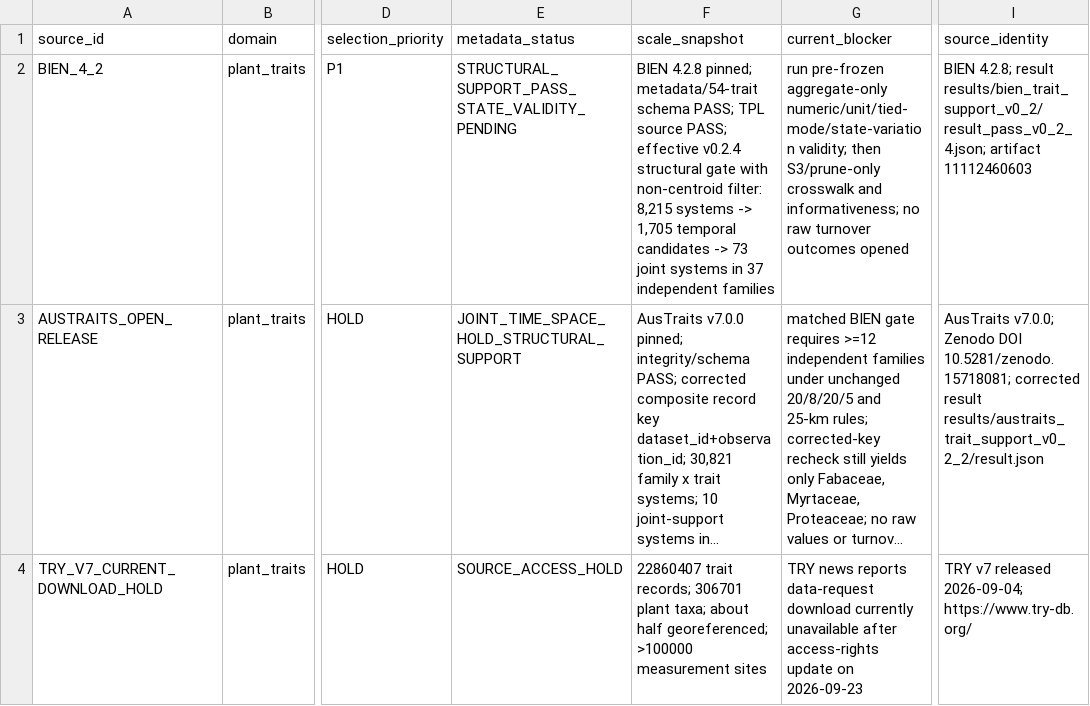
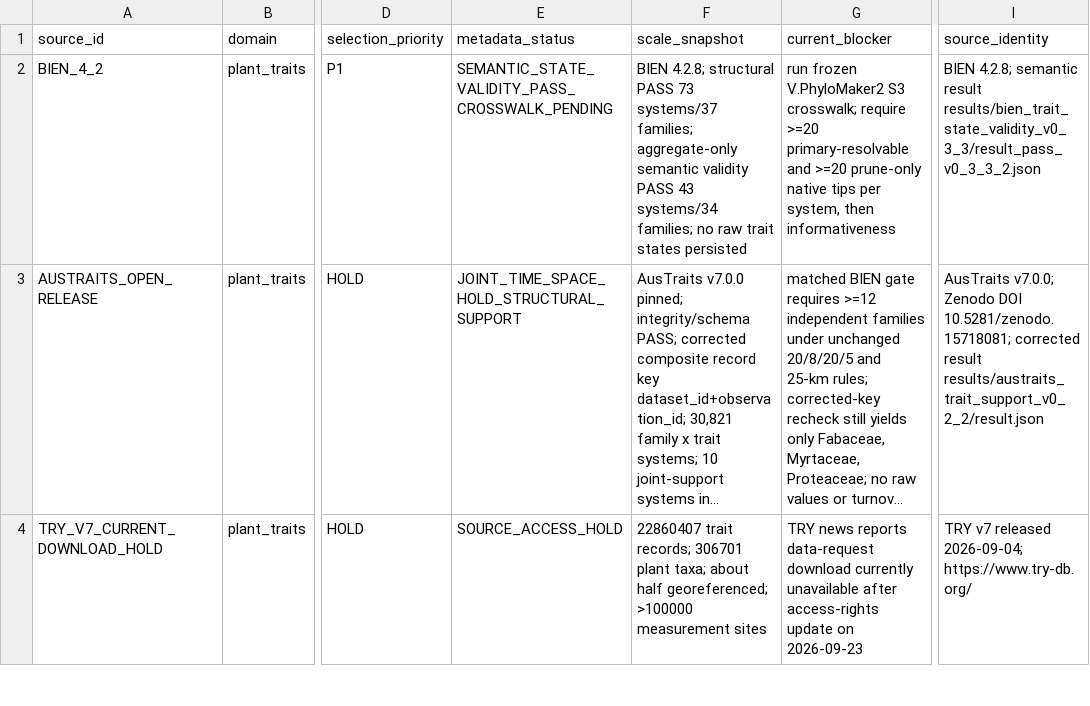
Before and after one commit to zuizui0223/turnover, a CSV file: data/spatiotemporal_memory_turnover_source_matrix_v0_1.csv, drawn as a sheet; only a part is shown, gaps mark what is left out; long unchanged cells end in …; the diff names each change by its address in the sheet, - before the commit and + after, or states it on an @@ line.

Commit message:
Record BIEN semantic state-validity PASS

```diff
--- a/data/spatiotemporal_memory_turnover_source_matrix_v0_1.csv
+++ b/data/spatiotemporal_memory_turnover_source_matrix_v0_1.csv
-E2 (metadata_status): STRUCTURAL_SUPPORT_PASS_STATE_VALIDITY_PENDING
+E2 (metadata_status): SEMANTIC_STATE_VALIDITY_PASS_CROSSWALK_PENDING
-F2 (scale_snapshot): BIEN 4.2.8 pinned; metadata/54-trait schema PASS; TPL source PASS; effective v0.2.4 structural gate with non-centroid filter: 8,215 systems -> 1,705 temporal candidates -> 73 joint systems in 37 independent families
+F2 (scale_snapshot): BIEN 4.2.8; structural PASS 73 systems/37 families; aggregate-only semantic validity PASS 43 systems/34 families; no raw trait states persisted
-G2 (current_blocker): run pre-frozen aggregate-only numeric/unit/tied-mode/state-variation validity; then S3/prune-only crosswalk and informativeness; no raw turnover outcomes opened
+G2 (current_blocker): run frozen V.PhyloMaker2 S3 crosswalk; require >=20 primary-resolvable and >=20 prune-only native tips per system, then informativeness
-I2 (source_identity): BIEN 4.2.8; result results/bien_trait_support_v0_2/result_pass_v0_2_4.json; artifact 11112460603
+I2 (source_identity): BIEN 4.2.8; semantic result results/bien_trait_state_validity_v0_3_3/result_pass_v0_3_3_2.json
```
